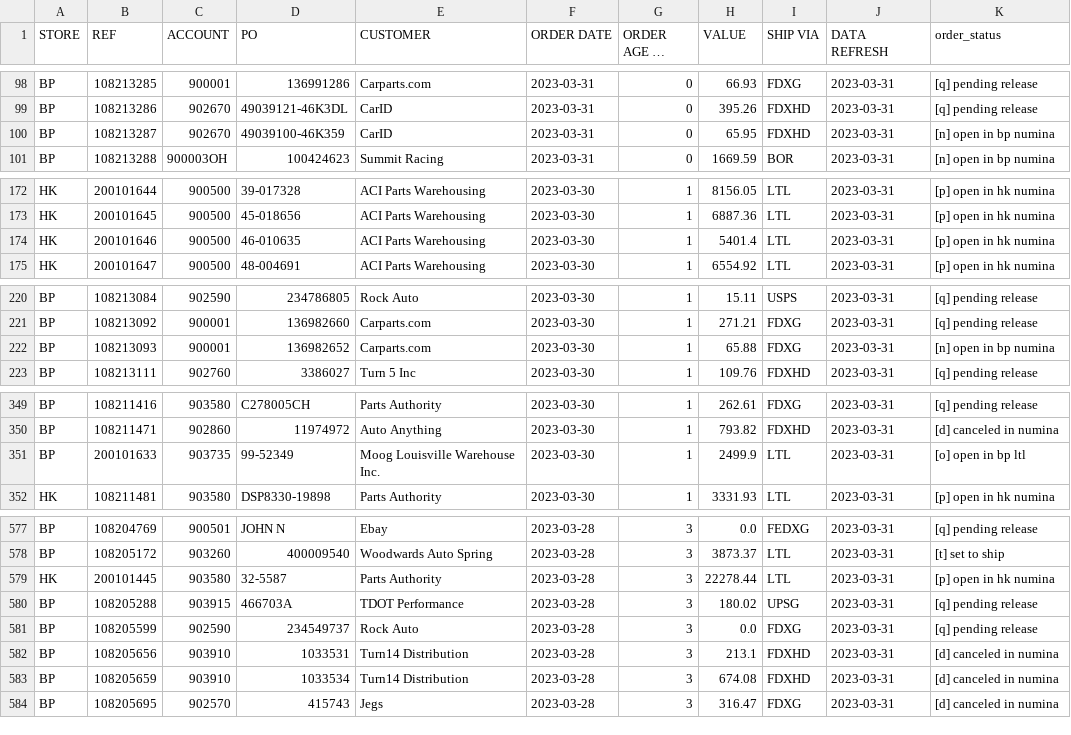
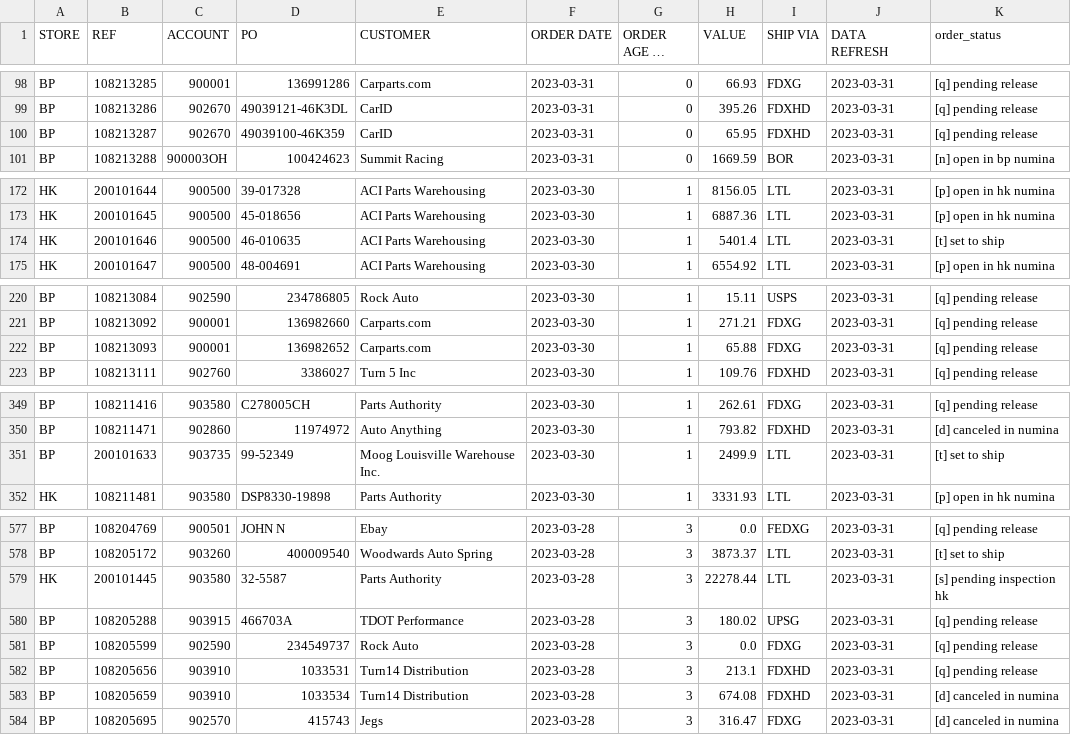
Before and after one commit to MisterAwo/data, a CSV file: aoo.csv, drawn as a sheet; only a part is shown, gaps mark what is left out; long unchanged cells end in …; the diff covers the shown part only.

```diff
--- a/aoo.csv
+++ b/aoo.csv
@@ -99,3 +99,3 @@ BP,108213285,900001,136991286,Carparts.com,2023-03-31,0,66.93,FDXG,2023-03-31,[q
 BP,108213286,902670,49039121-46K3DL,CarID,2023-03-31,0,395.26,FDXHD,2023-03-31,[q] pending release
-BP,108213287,902670,49039100-46K359,CarID,2023-03-31,0,65.95,FDXHD,2023-03-31,[n] open in bp numina
+BP,108213287,902670,49039100-46K359,CarID,2023-03-31,0,65.95,FDXHD,2023-03-31,[q] pending release
 BP,108213288,900003OH,100424623,Summit Racing,2023-03-31,0,1669.59,BOR,2023-03-31,[n] open in bp numina
@@ -173,3 +173,3 @@ HK,200101644,900500,39-017328,ACI Parts Warehousing,2023-03-30,1,8156.05,LTL,202
 HK,200101645,900500,45-018656,ACI Parts Warehousing,2023-03-30,1,6887.36,LTL,2023-03-31,[p] open in hk numina
-HK,200101646,900500,46-010635,ACI Parts Warehousing,2023-03-30,1,5401.4,LTL,2023-03-31,[p] open in hk numina
+HK,200101646,900500,46-010635,ACI Parts Warehousing,2023-03-30,1,5401.4,LTL,2023-03-31,[t] set to ship
 HK,200101647,900500,48-004691,ACI Parts Warehousing,2023-03-30,1,6554.92,LTL,2023-03-31,[p] open in hk numina
@@ -221,3 +221,3 @@ BP,108213084,902590,234786805,Rock Auto,2023-03-30,1,15.11,USPS,2023-03-31,[q] p
 BP,108213092,900001,136982660,Carparts.com,2023-03-30,1,271.21,FDXG,2023-03-31,[q] pending release
-BP,108213093,900001,136982652,Carparts.com,2023-03-30,1,65.88,FDXG,2023-03-31,[n] open in bp numina
+BP,108213093,900001,136982652,Carparts.com,2023-03-30,1,65.88,FDXG,2023-03-31,[q] pending release
 BP,108213111,902760,3386027,Turn 5 Inc,2023-03-30,1,109.76,FDXHD,2023-03-31,[q] pending release
@@ -350,3 +350,3 @@ BP,108211416,903580,C278005CH,Parts Authority,2023-03-30,1,262.61,FDXG,2023-03-3
 BP,108211471,902860,11974972,Auto Anything,2023-03-30,1,793.82,FDXHD,2023-03-31,[d] canceled in numina
-BP,200101633,903735,99-52349,Moog Louisville Warehouse Inc.,2023-03-30,1,2499.9,LTL,2023-03-31,[o] open in bp ltl
+BP,200101633,903735,99-52349,Moog Louisville Warehouse Inc.,2023-03-30,1,2499.9,LTL,2023-03-31,[t] set to ship
 HK,108211481,903580,DSP8330-19898,Parts Authority,2023-03-30,1,3331.93,LTL,2023-03-31,[p] open in hk numina
@@ -578,6 +578,6 @@ BP,108204769,900501,JOHN N,Ebay,2023-03-28,3,0.0,FEDXG,2023-03-31,[q] pending re
 BP,108205172,903260,400009540,Woodwards Auto Spring,2023-03-28,3,3873.37,LTL,2023-03-31,[t] set to ship
-HK,200101445,903580,32-5587,Parts Authority,2023-03-28,3,22278.44,LTL,2023-03-31,[p] open in hk numina
+HK,200101445,903580,32-5587,Parts Authority,2023-03-28,3,22278.44,LTL,2023-03-31,[s] pending inspection hk
 BP,108205288,903915,466703A,TDOT Performance,2023-03-28,3,180.02,UPSG,2023-03-31,[q] pending release
 BP,108205599,902590,234549737,Rock Auto,2023-03-28,3,0.0,FDXG,2023-03-31,[q] pending release
-BP,108205656,903910,1033531,Turn14 Distribution,2023-03-28,3,213.1,FDXHD,2023-03-31,[d] canceled in numina
+BP,108205656,903910,1033531,Turn14 Distribution,2023-03-28,3,213.1,FDXHD,2023-03-31,[q] pending release
 BP,108205659,903910,1033534,Turn14 Distribution,2023-03-28,3,674.08,FDXHD,2023-03-31,[d] canceled in numina
```
Also changed, not shown: 5 edited cells elsewhere in this file, aoox.csv, 1 other file.
